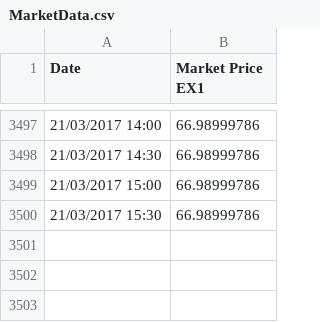
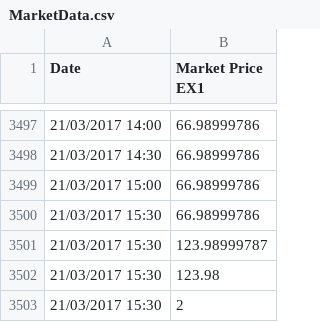
Before and after one commit to EduardoJuliao/Gridbeyond, a CSV file: src/client/GridBeyond.ConsoleClient/data/MarketData.csv, drawn as a sheet; only a part is shown, gaps mark what is left out.

Commit message:
Even better client

```diff
--- a/src/client/GridBeyond.ConsoleClient/data/MarketData.csv
+++ b/src/client/GridBeyond.ConsoleClient/data/MarketData.csv
@@ -3500 +3500,4 @@ Date,Market Price EX1
 21/03/2017 15:30,66.98999786
+21/03/2017 15:30,123.98999787
+21/03/2017 15:30,123.98
+21/03/2017 15:30,2
```
Also changed, not shown: 13 other files.
